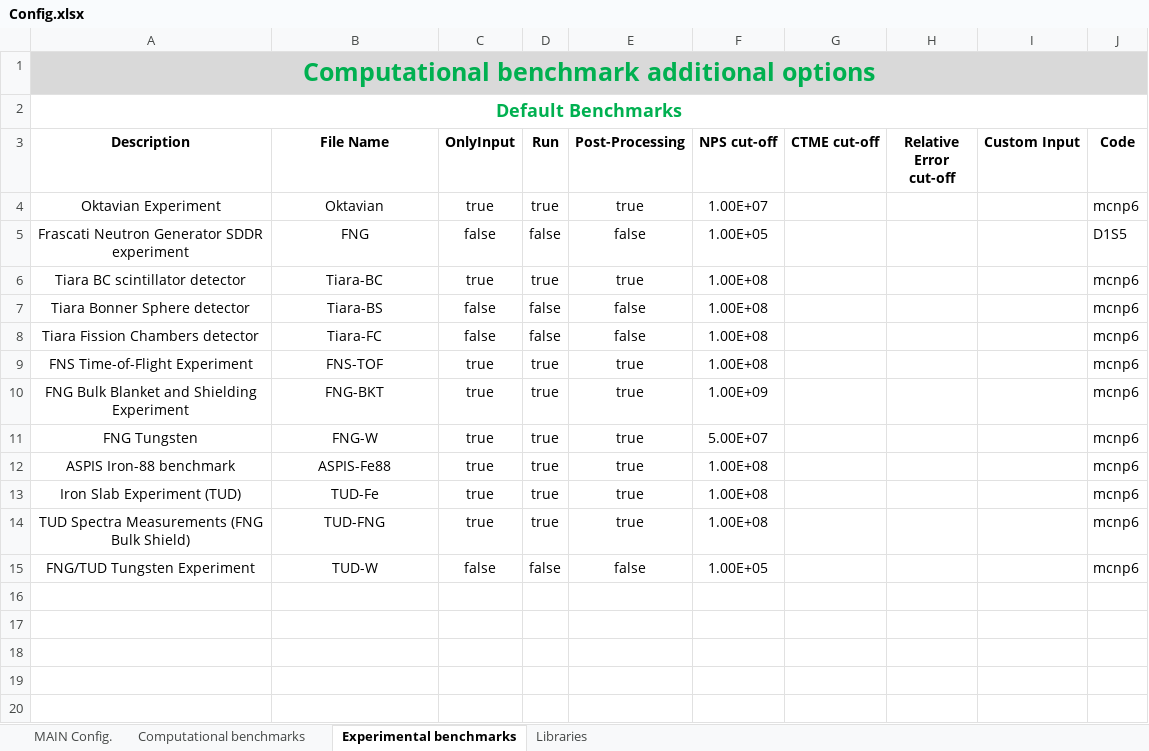
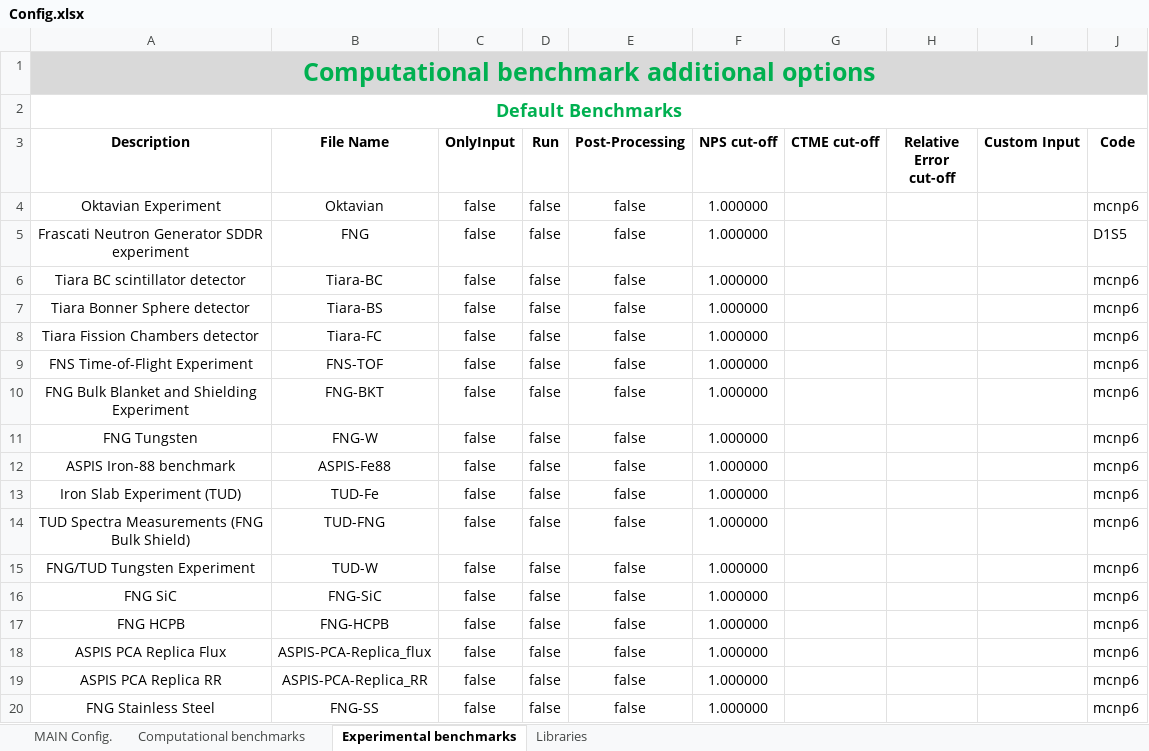
Before and after one commit to shimwell/JADE, an Excel workbook: default_settings/Config.xlsx, sheet Experimental benchmarks, drawn as a sheet; values as stored, in another font and other column widths than the file's, no borders; the diff names each change by its address in the sheet, - before the commit and + after, or states it on an @@ line.

Commit message:
update config

```diff
--- a/default_settings/Config.xlsx (sheet Experimental benchmarks)
+++ b/default_settings/Config.xlsx (sheet Experimental benchmarks)
-C4 (OnlyInput): true
+C4 (OnlyInput): false
-D4 (Run): true
+D4 (Run): false
-E4 (Post-Processing): true
+E4 (Post-Processing): false
-F4 (NPS cut-off): 1.00E+07
+F4 (NPS cut-off): 1.000000
-F5 (NPS cut-off): 1.00E+05
+F5 (NPS cut-off): 1.000000
-C6 (OnlyInput): true
+C6 (OnlyInput): false
-D6 (Run): true
+D6 (Run): false
-E6 (Post-Processing): true
+E6 (Post-Processing): false
-F6:F9 (NPS cut-off): 1.00E+08
+F6:F9 (NPS cut-off): 1.000000
-C9:C14 (OnlyInput): true
+C9:C14 (OnlyInput): false
-D9:D14 (Run): true
+D9:D14 (Run): false
-E9:E14 (Post-Processing): true
+E9:E14 (Post-Processing): false
-F10 (NPS cut-off): 1.00E+09
+F10 (NPS cut-off): 1.000000
-F11 (NPS cut-off): 5.00E+07
+F11 (NPS cut-off): 1.000000
-F12:F14 (NPS cut-off): 1.00E+08
+F12:F14 (NPS cut-off): 1.000000
-F15 (NPS cut-off): 1.00E+05
+F15 (NPS cut-off): 1.000000
+row 16: FNG SiC | FNG-SiC | false | false | false | 1.000000 |  |  |  | mcnp6
+row 17: FNG HCPB | FNG-HCPB | false | false | false | 1.000000 |  |  |  | mcnp6
+row 18: ASPIS PCA Replica Flux | ASPIS-PCA-Replica_flux | false | false | false | 1.000000 |  |  |  | mcnp6
+row 19: ASPIS PCA Replica RR | ASPIS-PCA-Replica_RR | false | false | false | 1.000000 |  |  |  | mcnp6
+row 20: FNG Stainless Steel | FNG-SS | false | false | false | 1.000000 |  |  |  | mcnp6
```
Also changed, not shown: sheet Computational benchmarks, sheet MAIN Config..
